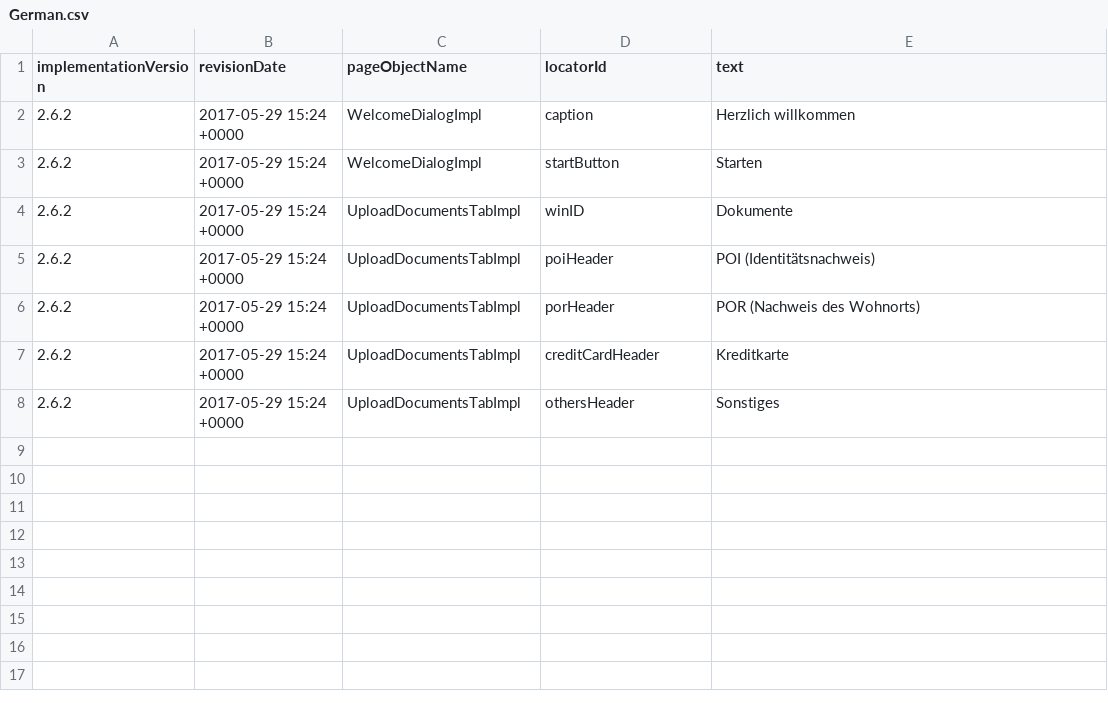
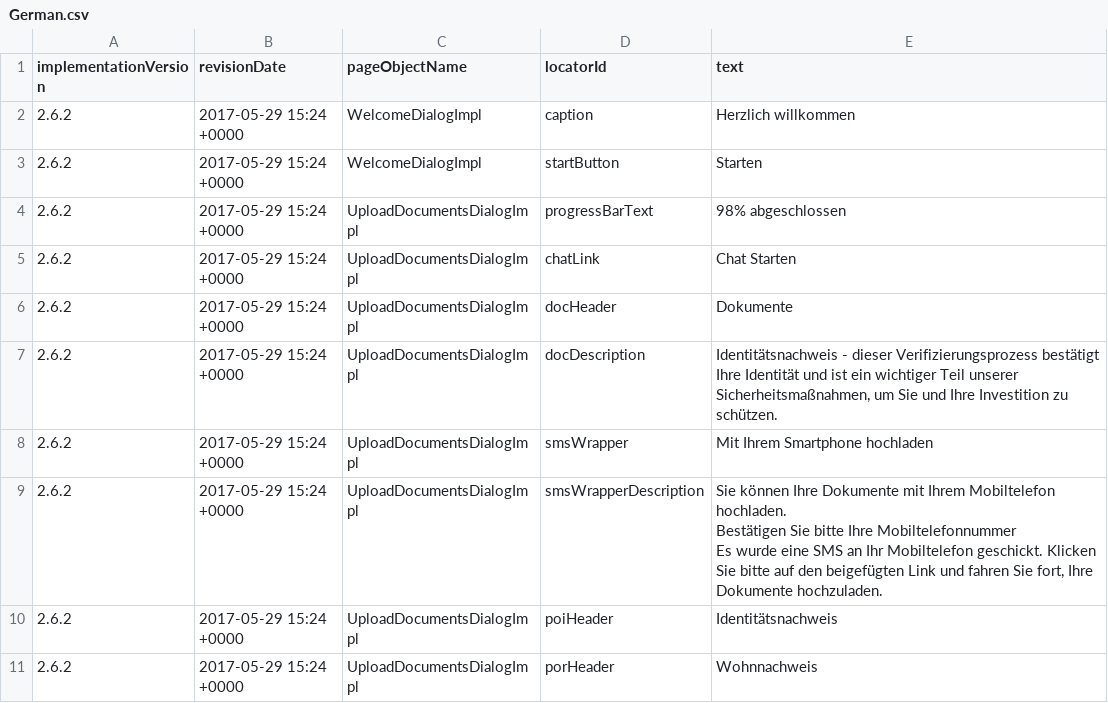
Before and after one commit to quantumua/old_atom, a CSV file: core/src/main/resources/i18n/German.csv, drawn as a sheet.

Commit message:
1.refactoring of UploadDocumentsImpl and UploadDocumentsDialog 2. updated English localization 3. Added German and Arabic localizations

```diff
--- a/core/src/main/resources/i18n/German.csv
+++ b/core/src/main/resources/i18n/German.csv
@@ -3,6 +3,11 @@ implementationVersion,revisionDate,pageObjectName,locatorId,text
 2.6.2,2017-05-29 15:24 +0000,WelcomeDialogImpl,startButton,Starten
-2.6.2,2017-05-29 15:24 +0000,UploadDocumentsTabImpl,winID,Dokumente
-2.6.2,2017-05-29 15:24 +0000,UploadDocumentsTabImpl,poiHeader,POI (Identitätsnachweis)
-2.6.2,2017-05-29 15:24 +0000,UploadDocumentsTabImpl,porHeader,POR (Nachweis des Wohnorts)
-2.6.2,2017-05-29 15:24 +0000,UploadDocumentsTabImpl,creditCardHeader,Kreditkarte
-2.6.2,2017-05-29 15:24 +0000,UploadDocumentsTabImpl,othersHeader,Sonstiges
+2.6.2,2017-05-29 15:24 +0000,UploadDocumentsDialogImpl,progressBarText,98% abgeschlossen
+2.6.2,2017-05-29 15:24 +0000,UploadDocumentsDialogImpl,chatLink,Chat Starten
+2.6.2,2017-05-29 15:24 +0000,UploadDocumentsDialogImpl,docHeader,Dokumente
+2.6.2,2017-05-29 15:24 +0000,UploadDocumentsDialogImpl,docDescription,"Identitätsnachweis - dieser Verifizierungsprozess bestätigt Ihre Identität und ist ein wichtiger Teil unserer Sicherheitsmaßnahmen, um Sie und Ihre Investition zu schützen."
+2.6.2,2017-05-29 15:24 +0000,UploadDocumentsDialogImpl,smsWrapper, Mit Ihrem Smartphone hochladen
+2.6.2,2017-05-29 15:24 +0000,UploadDocumentsDialogImpl,smsWrapperDescription,"Sie können Ihre Dokumente mit Ihrem Mobiltelefon hochladen.
+Bestätigen Sie bitte Ihre Mobiltelefonnummer
+Es wurde eine SMS an Ihr Mobiltelefon geschickt. Klicken Sie bitte auf den beigefügten Link und fahren Sie fort, Ihre Dokumente hochzuladen."
+2.6.2,2017-05-29 15:24 +0000,UploadDocumentsDialogImpl,poiHeader, Identitätsnachweis
+2.6.2,2017-05-29 15:24 +0000,UploadDocumentsDialogImpl,porHeader, Wohnnachweis
```
Also changed, not shown: core/src/main/resources/i18n/Arabic.csv, core/src/main/resources/i18n/English.csv, 5 other files.
